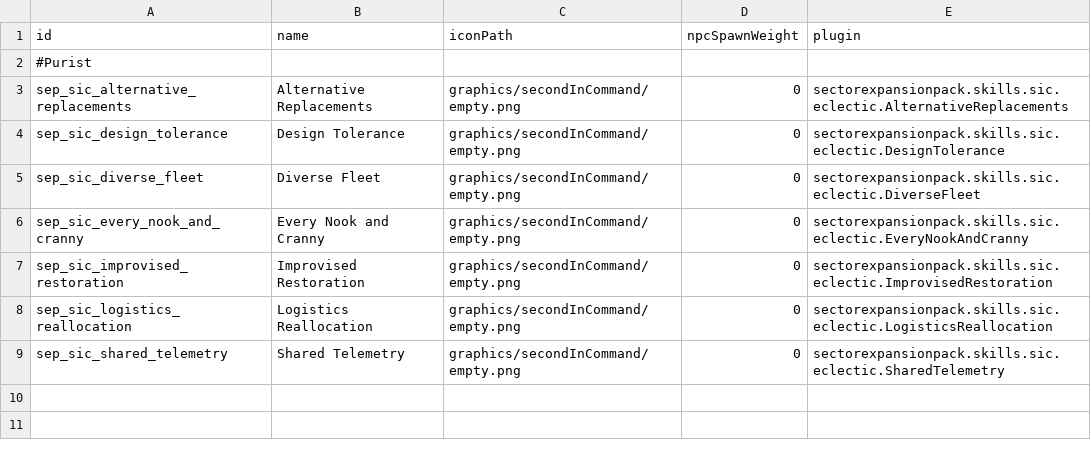
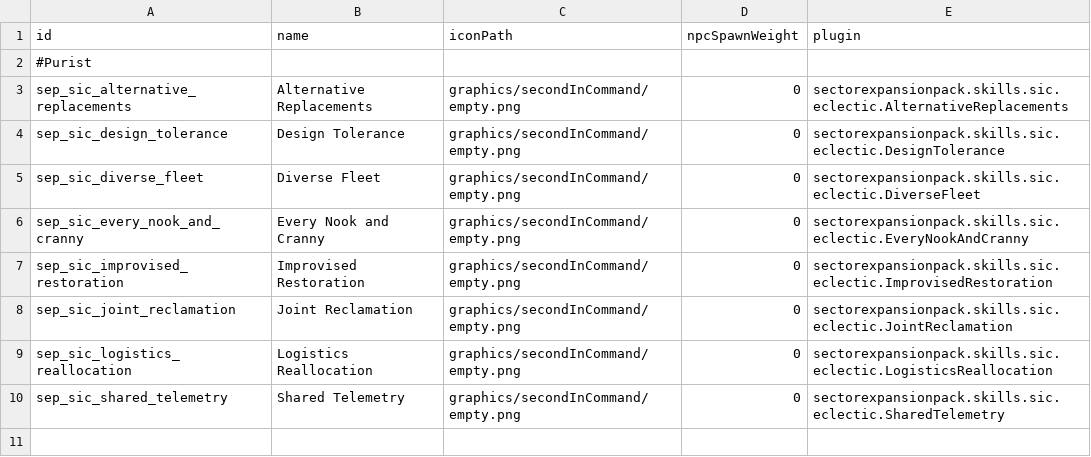
Before and after one commit to AudaxLudos/sector-expansion-pack, a CSV file: data/config/secondInCommand/SCSkills.csv, drawn as a sheet; only a part is shown; the shorter side is filled out with more unchanged rows; the diff names each change by its address in the sheet, - before the commit and + after, or states it on an @@ line.

Commit message:
Add joint reclamation eclectic skill

```diff
--- a/data/config/secondInCommand/SCSkills.csv
+++ b/data/config/secondInCommand/SCSkills.csv
+row 8: sep_sic_joint_reclamation | Joint Reclamation | graphics/secondInCommand/empty.png | 0 | sectorexpansionpack.skills.sic.eclectic.JointReclamation
```
Also changed, not shown: 3 other files.
